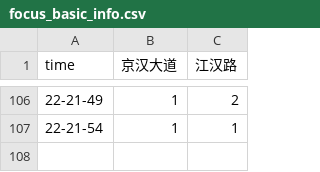
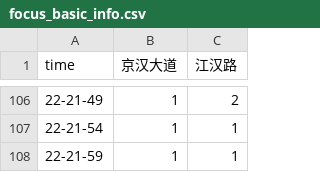
Before and after one commit to HereIsZephyrus/trunklevel_evaluation, a CSV file: result/focus_basic_info.csv, drawn as a sheet; only a part is shown, gaps mark what is left out.

Commit message:
update inner jianghan roads trunk infomation

```diff
--- a/result/focus_basic_info.csv
+++ b/result/focus_basic_info.csv
@@ -107 +107,2 @@ time,京汉大道,江汉路
 22-21-54,1,1
+22-21-59,1,1
```
